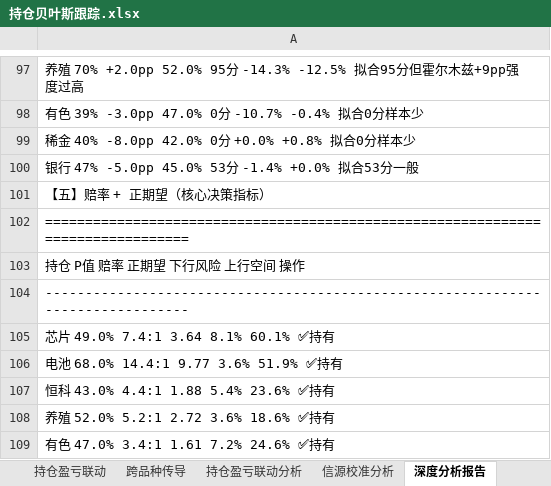
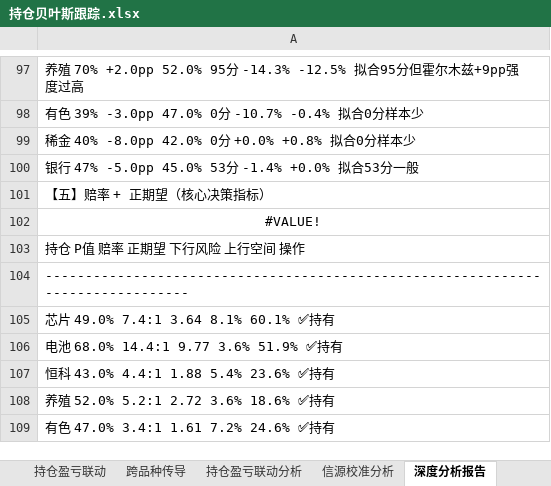
Before and after one commit to f840047663-bot/external-memory, an Excel workbook: 持仓贝叶斯跟踪.xlsx, sheet 深度分析报告, drawn as a sheet; only a part is shown, gaps mark what is left out; values as stored, in another font and other column widths than the file's, no borders; formulas without a stored value are shown as written; the diff covers the shown part only; the diff names each change by its address in the sheet, - before the commit and + after, or states it on an @@ line.

```diff
--- a/持仓贝叶斯跟踪.xlsx (sheet 深度分析报告)
+++ b/持仓贝叶斯跟踪.xlsx (sheet 深度分析报告)
-A102: ================================================================================
+A102: #VALUE!
-A102 alignment: left
+A102 alignment: center
```
Also changed, not shown: 8 edited cells and cell formats elsewhere in this sheet, sheet 系统机制, sheet Sheet2, sheet 三源联动分析, sheet 总看板, 1 other file.
